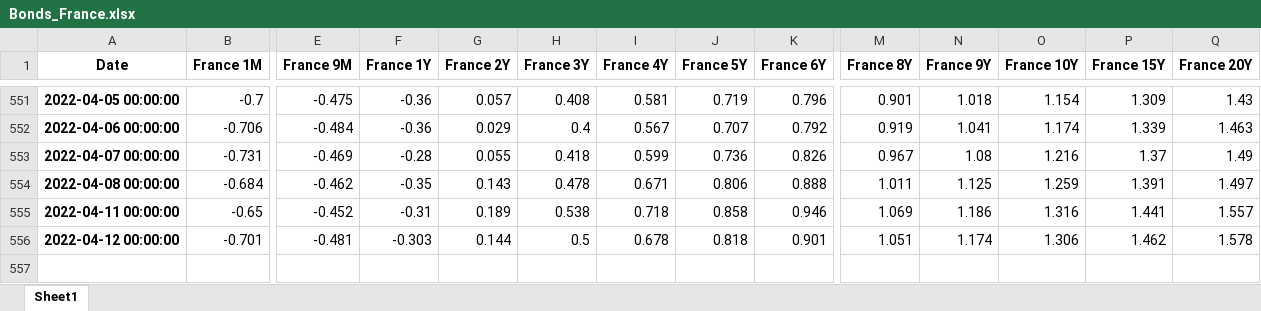
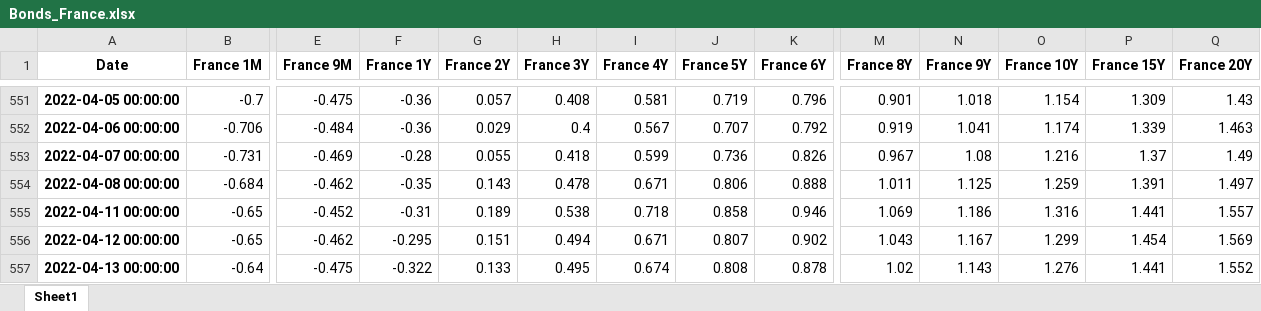
Before and after one commit to cober-data/curvature_database, an Excel workbook: Bonds_France.xlsx, sheet Sheet1, drawn as a sheet; only a part is shown, gaps mark what is left out; values as stored, in another font and other column widths than the file's, no borders; rows hold the shown columns only; the diff covers the shown part only; the diff names each change by its address in the sheet, - before the commit and + after, or states it on an @@ line.

```diff
--- a/Bonds_France.xlsx (sheet Sheet1)
+++ b/Bonds_France.xlsx (sheet Sheet1)
-B556 (France 1M): -0.701
+B556 (France 1M): -0.65
-E556 (France 9M): -0.481
+E556 (France 9M): -0.462
-F556 (France 1Y): -0.303
+F556 (France 1Y): -0.295
-G556 (France 2Y): 0.144
+G556 (France 2Y): 0.151
-H556 (France 3Y): 0.5
+H556 (France 3Y): 0.494
-I556 (France 4Y): 0.678
+I556 (France 4Y): 0.671
-J556 (France 5Y): 0.818
+J556 (France 5Y): 0.807
-K556 (France 6Y): 0.901
+K556 (France 6Y): 0.902
-M556 (France 8Y): 1.051
+M556 (France 8Y): 1.043
-N556 (France 9Y): 1.174
+N556 (France 9Y): 1.167
-O556 (France 10Y): 1.306
+O556 (France 10Y): 1.299
-P556 (France 15Y): 1.462
+P556 (France 15Y): 1.454
-Q556 (France 20Y): 1.578
+Q556 (France 20Y): 1.569
+row 557: 2022-04-13 00:00:00 | -0.64 | -0.475 | -0.322 | 0.133 | 0.495 | 0.674 | 0.808 | 0.878 | 1.02 | 1.143 | 1.276 | 1.441 | 1.552
```
Also changed, not shown: 2 edited cells elsewhere in this sheet, Bonds_India.xlsx, Bonds_United Kingdom.xlsx, 39 other files.
